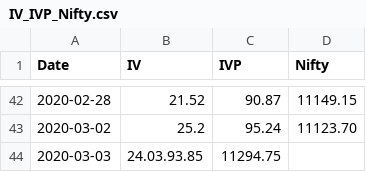
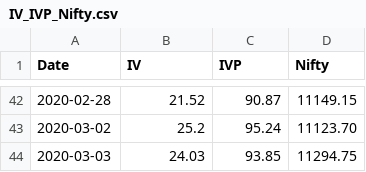
Before and after one commit to anirbanghoshsbi/data, a CSV file: IV_IVP_Nifty.csv, drawn as a sheet; only a part is shown, gaps mark what is left out.

Commit message:
Update IV_IVP_Nifty.csv

```diff
--- a/IV_IVP_Nifty.csv
+++ b/IV_IVP_Nifty.csv
@@ -43,2 +43,2 @@ Date,IV,IVP,Nifty
 2020-03-02,25.2,95.24,11123.70
-2020-03-03,24.03.93.85,11294.75
+2020-03-03,24.03,93.85,11294.75
```
